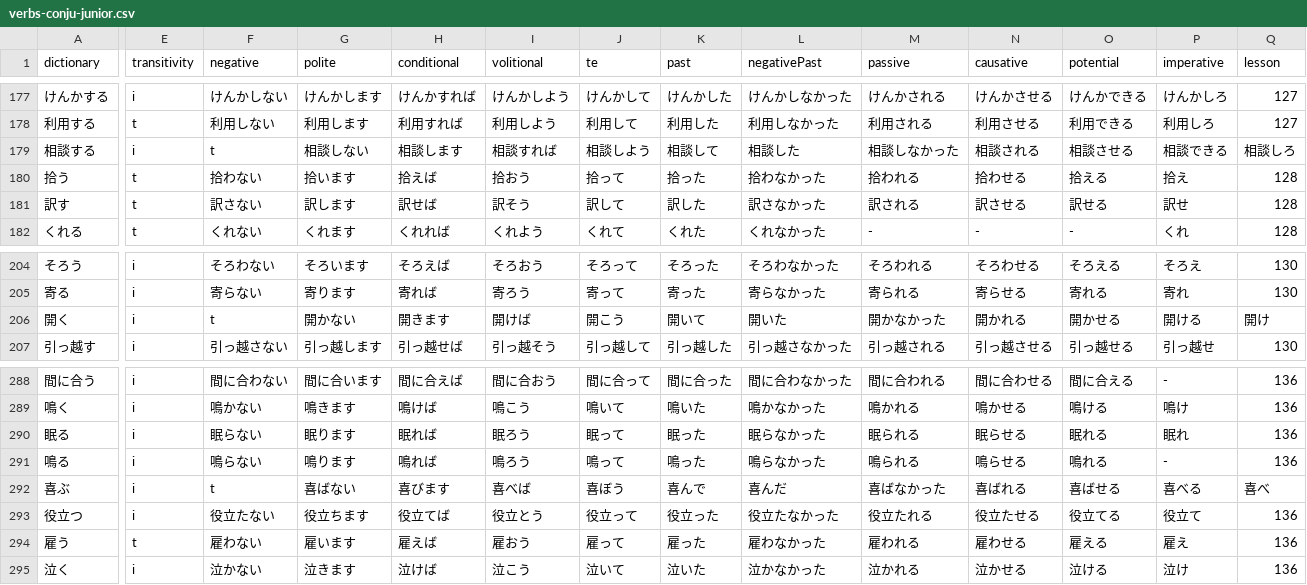
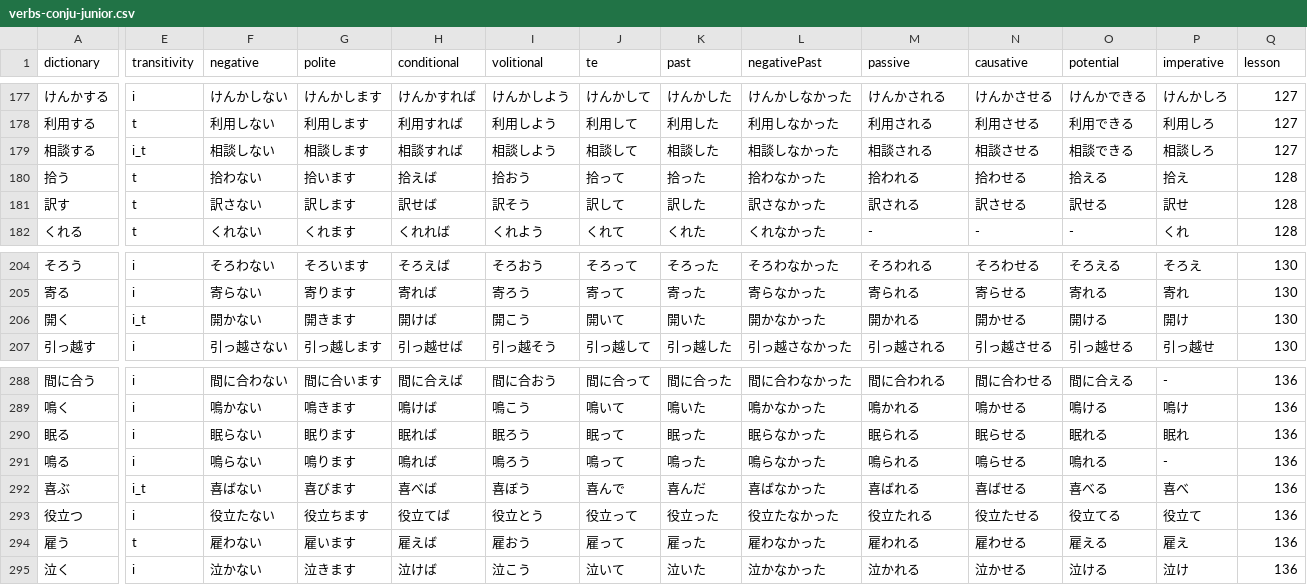
Before and after one commit to cencuansen/simple-pages, a CSV file: japanese/public/json/verbs-conju-junior.csv, drawn as a sheet; only a part is shown, gaps mark what is left out; the diff covers the shown part only; the diff names each change by its address in the sheet, - before the commit and + after, or states it on an @@ line.

```diff
--- a/japanese/public/json/verbs-conju-junior.csv
+++ b/japanese/public/json/verbs-conju-junior.csv
-E179 (transitivity): i
+E179 (transitivity): i_t
-F179 (negative): t
+F179 (negative): 相談しない
-G179 (polite): 相談しない
+G179 (polite): 相談します
-H179 (conditional): 相談します
+H179 (conditional): 相談すれば
-I179 (volitional): 相談すれば
+I179 (volitional): 相談しよう
-J179 (te): 相談しよう
+J179 (te): 相談して
-K179 (past): 相談して
+K179 (past): 相談した
-L179 (negativePast): 相談した
+L179 (negativePast): 相談しなかった
-M179 (passive): 相談しなかった
+M179 (passive): 相談される
-N179 (causative): 相談される
+N179 (causative): 相談させる
-O179 (potential): 相談させる
+O179 (potential): 相談できる
-P179 (imperative): 相談できる
+P179 (imperative): 相談しろ
-Q179 (lesson): 相談しろ
+Q179 (lesson): 127
-E206 (transitivity): i
+E206 (transitivity): i_t
-F206 (negative): t
+F206 (negative): 開かない
-G206 (polite): 開かない
+G206 (polite): 開きます
-H206 (conditional): 開きます
+H206 (conditional): 開けば
-I206 (volitional): 開けば
+I206 (volitional): 開こう
-J206 (te): 開こう
+J206 (te): 開いて
-K206 (past): 開いて
+K206 (past): 開いた
-L206 (negativePast): 開いた
+L206 (negativePast): 開かなかった
-M206 (passive): 開かなかった
+M206 (passive): 開かれる
-N206 (causative): 開かれる
+N206 (causative): 開かせる
-O206 (potential): 開かせる
+O206 (potential): 開ける
-P206 (imperative): 開ける
+P206 (imperative): 開け
-Q206 (lesson): 開け
+Q206 (lesson): 130
-E292 (transitivity): i
+E292 (transitivity): i_t
-F292 (negative): t
+F292 (negative): 喜ばない
-G292 (polite): 喜ばない
+G292 (polite): 喜びます
-H292 (conditional): 喜びます
+H292 (conditional): 喜べば
-I292 (volitional): 喜べば
+I292 (volitional): 喜ぼう
-J292 (te): 喜ぼう
+J292 (te): 喜んで
-K292 (past): 喜んで
+K292 (past): 喜んだ
-L292 (negativePast): 喜んだ
+L292 (negativePast): 喜ばなかった
-M292 (passive): 喜ばなかった
+M292 (passive): 喜ばれる
-N292 (causative): 喜ばれる
+N292 (causative): 喜ばせる
-O292 (potential): 喜ばせる
+O292 (potential): 喜べる
-P292 (imperative): 喜べる
+P292 (imperative): 喜べ
-Q292 (lesson): 喜べ
+Q292 (lesson): 136
```
Also changed, not shown: 87 edited cells elsewhere in this file.
